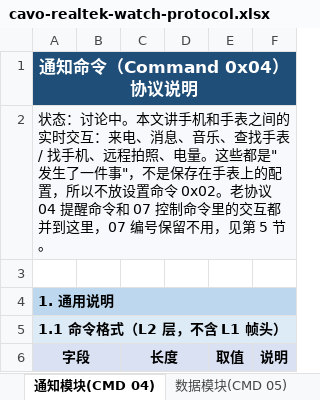
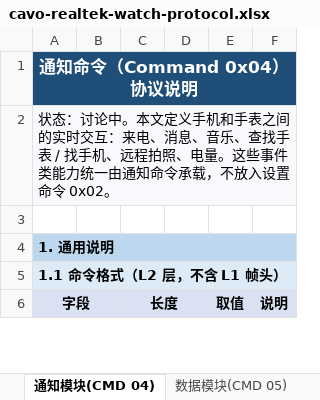
Before and after one commit to realmcu/HoneyProtocol, an Excel workbook: docs/assets/protocol/cavo-realtek-watch-protocol.xlsx, sheet 通知模块(CMD 04), drawn as a sheet; only a part is shown; values as stored, in another font and other column widths than the file's, no borders; the diff names each change by its address in the sheet, - before the commit and + after, or states it on an @@ line.

```diff
--- a/docs/assets/protocol/cavo-realtek-watch-protocol.xlsx (sheet 通知模块(CMD 04))
+++ b/docs/assets/protocol/cavo-realtek-watch-protocol.xlsx (sheet 通知模块(CMD 04))
-A2 (字段): …中。本文讲手机和手表之间的实时交互：来电、消息、音乐、查找手表 / 找手机、远程拍照、电量。这些都是"发生了一件事"，不是保存在手表上的配置，所以不放设置命令 0x02。老协议 04 提醒命令和 07 控制命令里的交互都并到这里，07 编号保留不用，见第 5 节。
+A2 (字段): …中。本文定义手机和手表之间的实时交互：来电、消息、音乐、查找手表 / 找手机、远程拍照、电量。这些事件类能力统一由通知命令承载，不放入设置命令 0x02。
```
Also changed, not shown: sheet 绑定模块(CMD 03), sheet 日志模块(CMD 0A), sheet 音频模块(CMD 13), sheet 模拟模块(CMD 12), sheet 点测模块(CMD 11), sheet 数据模块(CMD 05), 1 more sheet, 13 other files.
